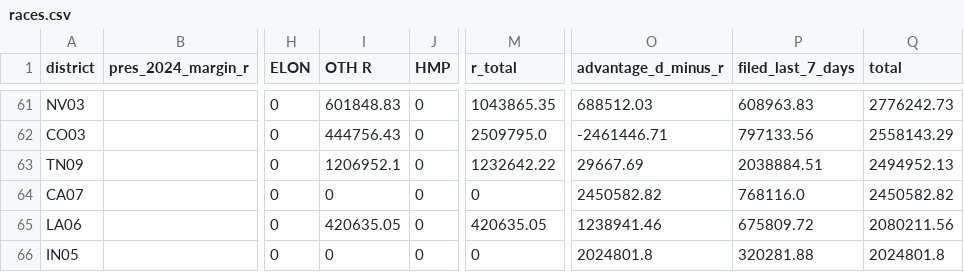
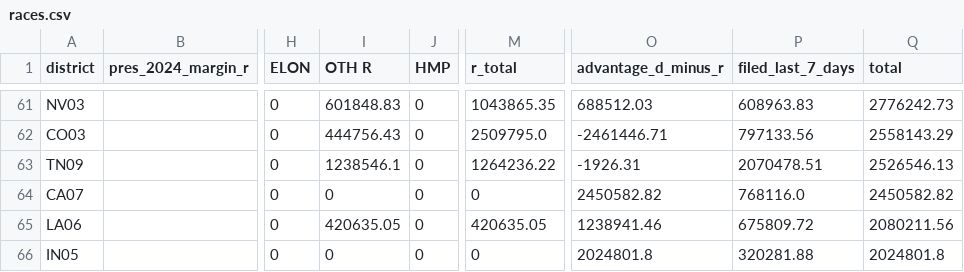
Before and after one commit to ntkutner/house-ie-tracker, a CSV file: docs/races.csv, drawn as a sheet; only a part is shown, gaps mark what is left out; the diff names each change by its address in the sheet, - before the commit and + after, or states it on an @@ line.

Commit message:
IE data update 2026-10-20 03:56 UTC

```diff
--- a/docs/races.csv
+++ b/docs/races.csv
-I63 (OTH R): 1206952.1
+I63 (OTH R): 1238546.1
-M63 (r_total): 1232642.22
+M63 (r_total): 1264236.22
-O63 (advantage_d_minus_r): 29667.69
+O63 (advantage_d_minus_r): -1926.31
-P63 (filed_last_7_days): 2038884.51
+P63 (filed_last_7_days): 2070478.51
-Q63 (total): 2494952.13
+Q63 (total): 2526546.13
```
Also changed, not shown: 7 other files.
